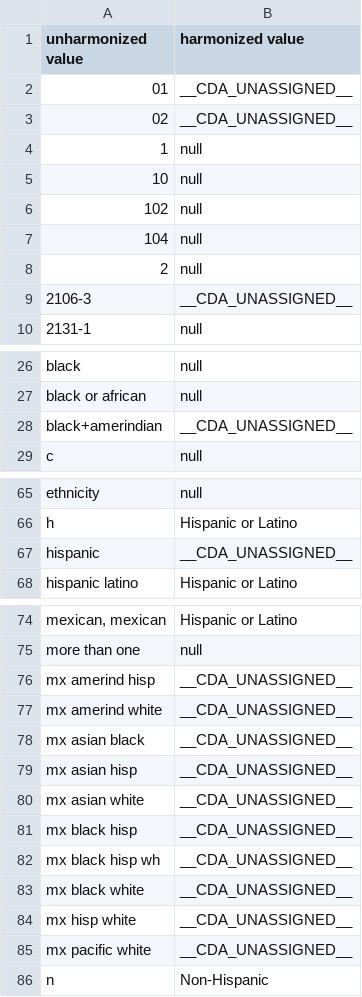
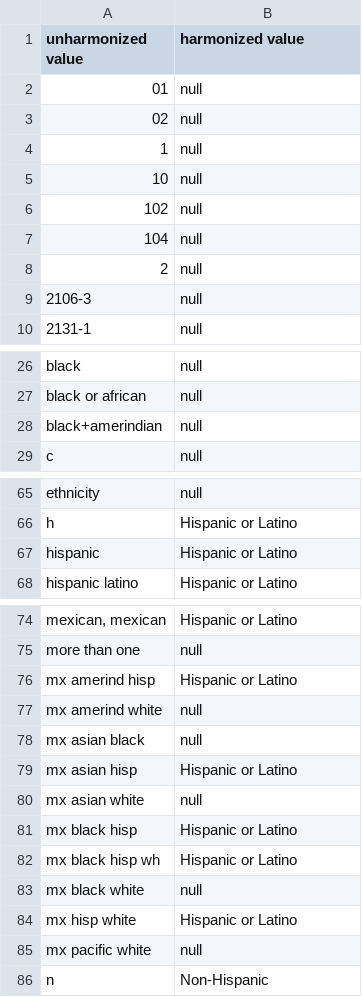
Before and after one commit to CancerDataAggregator/harmonization_reference, a TSV file: value_maps_by_concept/ethnicity.tsv, drawn as a sheet; only a part is shown, gaps mark what is left out; the diff covers the shown part only.

Commit message:
Proposing updates to ethnicity, file_format, grade, race, sex

```diff
--- a/value_maps_by_concept/ethnicity.tsv
+++ b/value_maps_by_concept/ethnicity.tsv
@@ -1,4 +1,4 @@
 unharmonized value	harmonized value
-01	__CDA_UNASSIGNED__
-02	__CDA_UNASSIGNED__
+01	null
+02	null
 1	null
@@ -8,3 +8,3 @@ unharmonized value	harmonized value
 2	null
-2106-3	__CDA_UNASSIGNED__
+2106-3	null
 2131-1	null
@@ -27,3 +27,3 @@ black	null
 black or african	null
-black+amerindian	__CDA_UNASSIGNED__
+black+amerindian	null
 c	null
@@ -66,3 +66,3 @@ ethnicity	null
 h	Hispanic or Latino
-hispanic	__CDA_UNASSIGNED__
+hispanic	Hispanic or Latino
 hispanic latino	Hispanic or Latino
@@ -75,12 +75,12 @@ mexican, mexican	Hispanic or Latino
 more than one	null
-mx amerind hisp	__CDA_UNASSIGNED__
-mx amerind white	__CDA_UNASSIGNED__
-mx asian black	__CDA_UNASSIGNED__
-mx asian hisp	__CDA_UNASSIGNED__
-mx asian white	__CDA_UNASSIGNED__
-mx black hisp	__CDA_UNASSIGNED__
-mx black hisp wh	__CDA_UNASSIGNED__
-mx black white	__CDA_UNASSIGNED__
-mx hisp white	__CDA_UNASSIGNED__
-mx pacific white	__CDA_UNASSIGNED__
+mx amerind hisp	Hispanic or Latino
+mx amerind white	null
+mx asian black	null
+mx asian hisp	Hispanic or Latino
+mx asian white	null
+mx black hisp	Hispanic or Latino
+mx black hisp wh	Hispanic or Latino
+mx black white	null
+mx hisp white	Hispanic or Latino
+mx pacific white	null
 n	Non-Hispanic
```
Also changed, not shown: 2 edited cells elsewhere in this file, value_maps_by_concept/file_format.tsv, value_maps_by_concept/grade.tsv, 2 other files.
